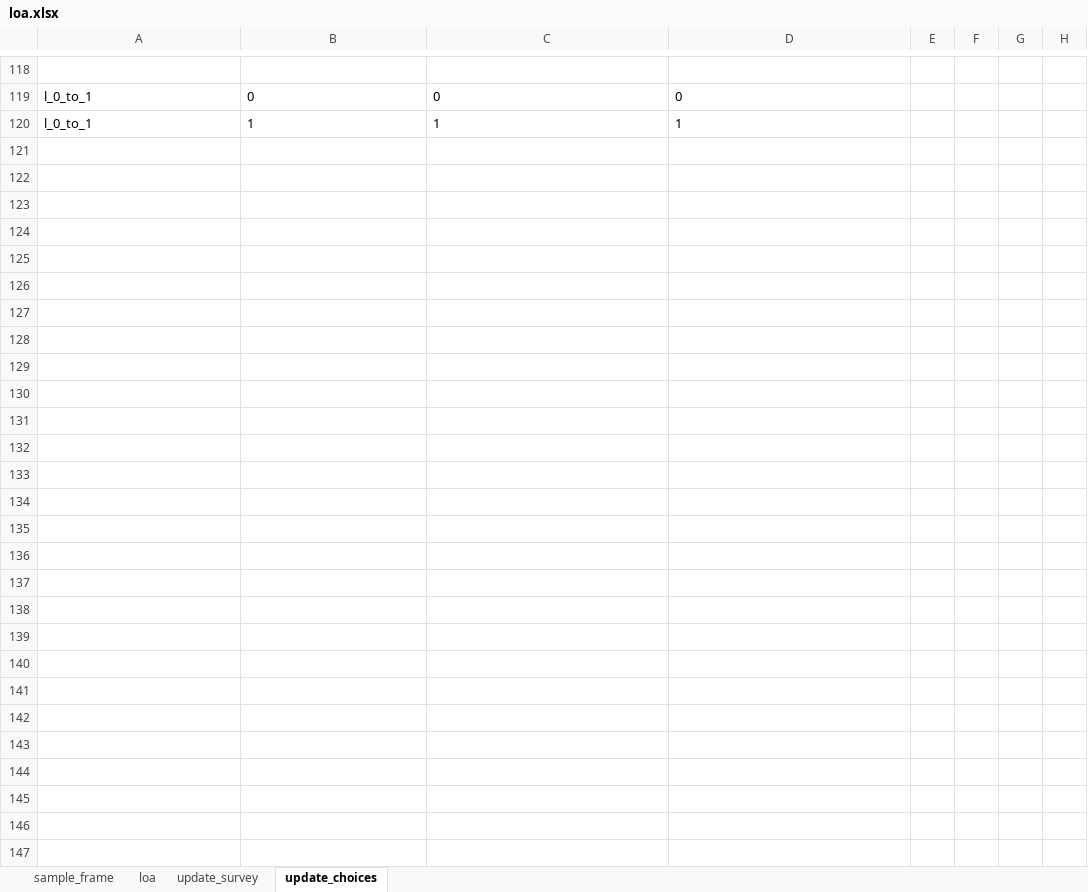
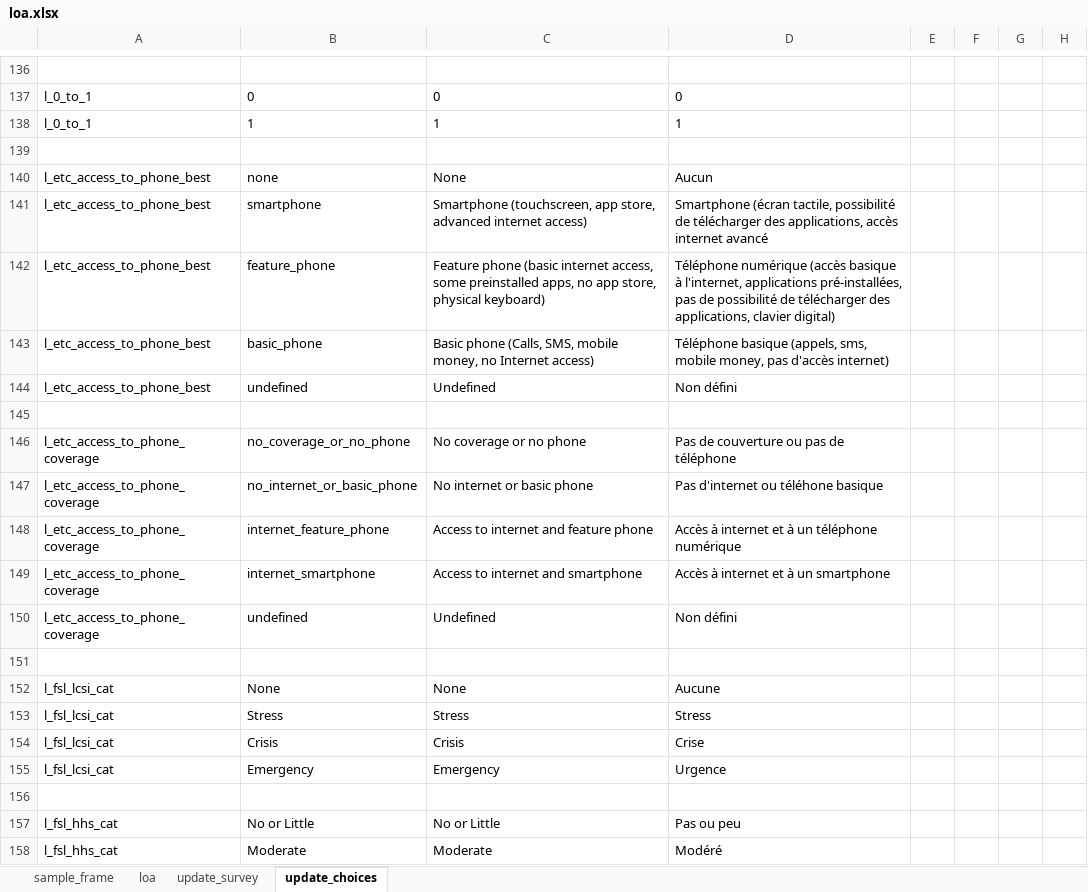
Before and after one commit to yannsay-impact/humind.data, an Excel workbook: data-raw/loa.xlsx, sheet update_choices, drawn as a sheet; only a part is shown, gaps mark what is left out; values as stored, in another font and other column widths than the file's, no borders; the diff covers the shown part only; the diff names each change by its address in the sheet, - before the commit and + after, or states it on an @@ line.

```diff
--- a/data-raw/loa.xlsx (sheet update_choices)
+++ b/data-raw/loa.xlsx (sheet update_choices)
+row 139: (empty)
+row 140: l_etc_access_to_phone_best | none | None | Aucun
+row 141: l_etc_access_to_phone_best | smartphone | Smartphone (touchscreen, app store, advanced internet access) | Smartphone (écran tactile, possibilité de télécharger des applications, accès internet avancé
+row 142: l_etc_access_to_phone_best | feature_phone | Feature phone (basic internet access, some preinstalled apps, no app store, physical keyboard) | Téléphone numérique (accès basique à l'internet, applications pré-installées, pas de possibilité de télécharger des applications, clavier digital)
+row 143: l_etc_access_to_phone_best | basic_phone | Basic phone (Calls, SMS, mobile money, no Internet access) | Téléphone basique (appels, sms, mobile money, pas d'accès internet)
+row 144: l_etc_access_to_phone_best | undefined | Undefined | Non défini
+row 145: (empty)
+row 146: l_etc_access_to_phone_coverage | no_coverage_or_no_phone | No coverage or no phone | Pas de couverture ou pas de téléphone
+row 147: l_etc_access_to_phone_coverage | no_internet_or_basic_phone | No internet or basic phone | Pas d'internet ou téléhone basique
+row 148: l_etc_access_to_phone_coverage | internet_feature_phone | Access to internet and feature phone | Accès à internet et à un téléphone numérique
+row 149: l_etc_access_to_phone_coverage | internet_smartphone | Access to internet and smartphone | Accès à internet et à un smartphone
+row 150: l_etc_access_to_phone_coverage | undefined | Undefined | Non défini
+row 151: (empty)
+row 152: l_fsl_lcsi_cat | None | None | Aucune
+row 153: l_fsl_lcsi_cat | Stress | Stress | Stress
+row 154: l_fsl_lcsi_cat | Crisis | Crisis | Crise
+row 155: l_fsl_lcsi_cat | Emergency | Emergency | Urgence
+row 156: (empty)
+row 157: l_fsl_hhs_cat | No or Little | No or Little | Pas ou peu
+row 158: l_fsl_hhs_cat | Moderate | Moderate | Modéré
```
Also changed, not shown: 60 added rows, 7 removed rows and 5 edited cells elsewhere in this sheet, sheet loa, sheet update_survey, 4 other files.
